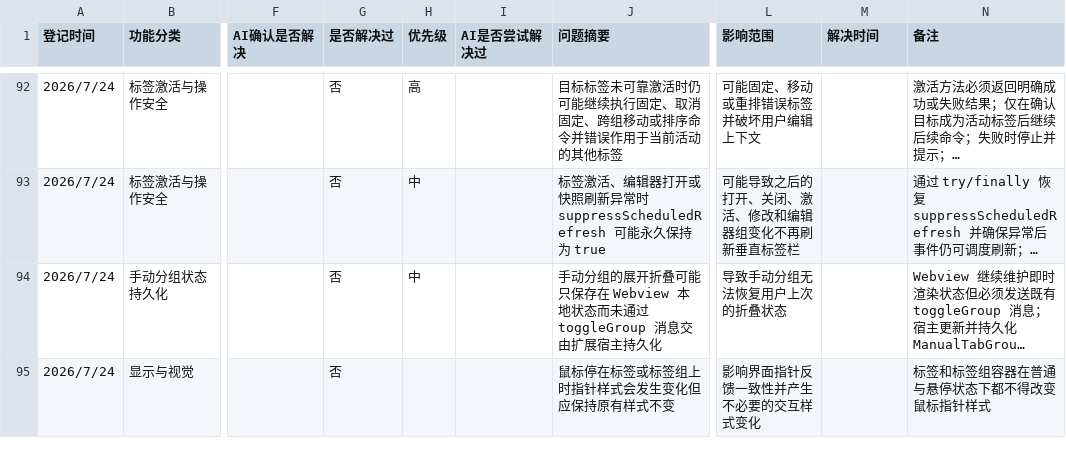
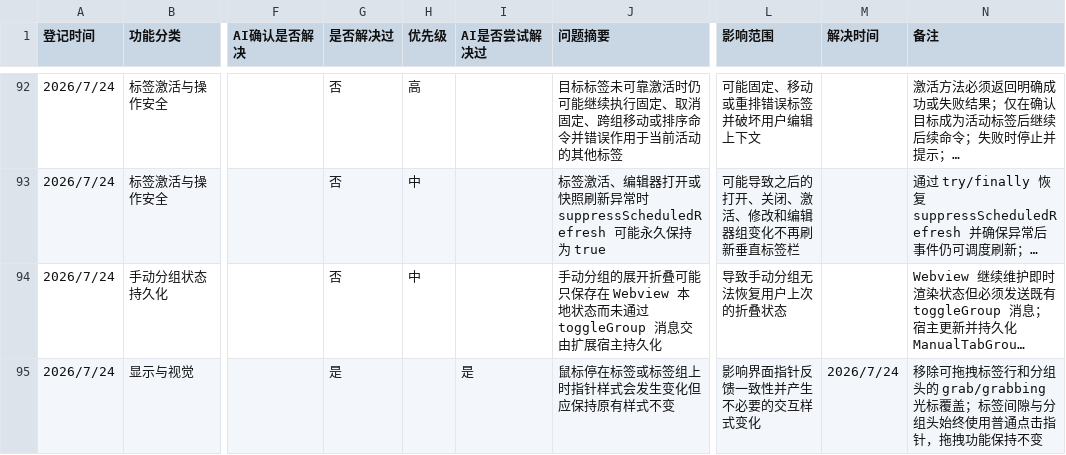
Before and after one commit to laikang287/vscode-vertical-tabs-inside-editor-area, a CSV file: todo_list.csv, drawn as a sheet; only a part is shown, gaps mark what is left out; long unchanged cells end in …; the diff names each change by its address in the sheet, - before the commit and + after, or states it on an @@ line.

```diff
--- a/todo_list.csv
+++ b/todo_list.csv
-G95 (是否解决过): 否
+G95 (是否解决过): 是
-I95 (AI是否尝试解决过): (empty)
+I95 (AI是否尝试解决过): 是
-M95 (解决时间): (empty)
+M95 (解决时间): 2026/7/24
-N95 (备注): 标签和标签组容器在普通与悬停状态下都不得改变鼠标指针样式
+N95 (备注): 移除可拖拽标签行和分组头的 grab/grabbing 光标覆盖；标签间隙与分组头始终使用普通点击指针，拖拽功能保持不变
```
Also changed, not shown: 4 other files.
